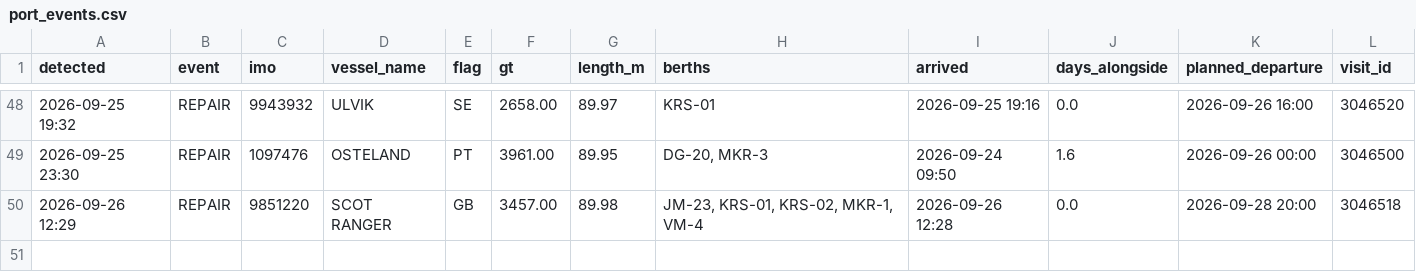
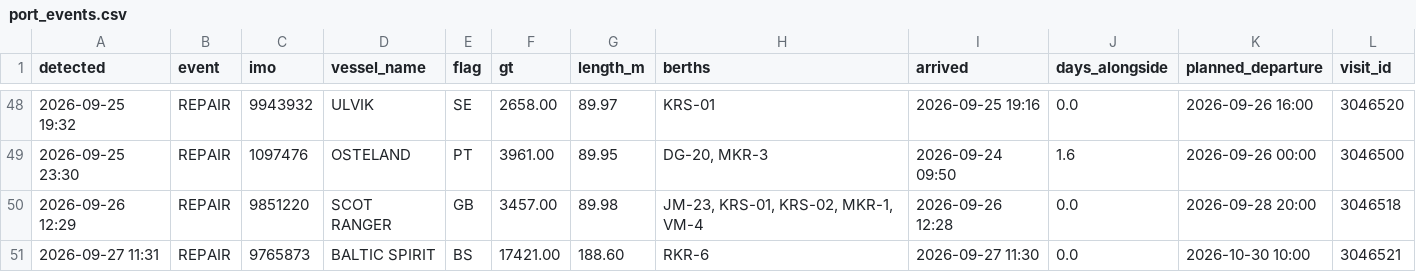
Before and after one commit to papa-lgtm/riga-port-watch, a CSV file: port_events.csv, drawn as a sheet; only a part is shown, gaps mark what is left out.

```diff
--- a/port_events.csv
+++ b/port_events.csv
@@ -50 +50,2 @@ detected,event,imo,vessel_name,flag,gt,length_m,berths,arrived,days_alongside,pl
 2026-09-26 12:29,REPAIR,9851220,SCOT RANGER,GB,3457.00,89.98,"JM-23, KRS-01, KRS-02, MKR-1, VM-4",2026-09-26 12:28,0.0,2026-09-28 20:00,3046518
+2026-09-27 11:31,REPAIR,9765873,BALTIC SPIRIT,BS,17421.00,188.60,RKR-6,2026-09-27 11:30,0.0,2026-10-30 10:00,3046521
```
Also changed, not shown: 3 other files.
